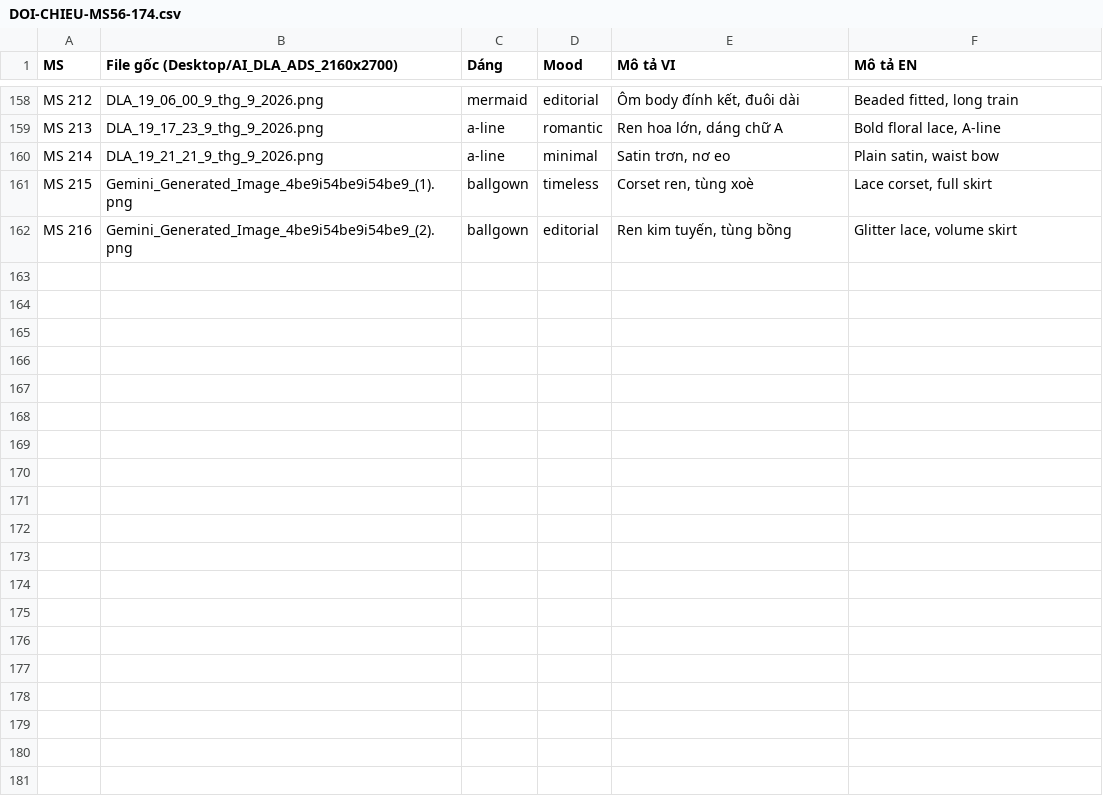
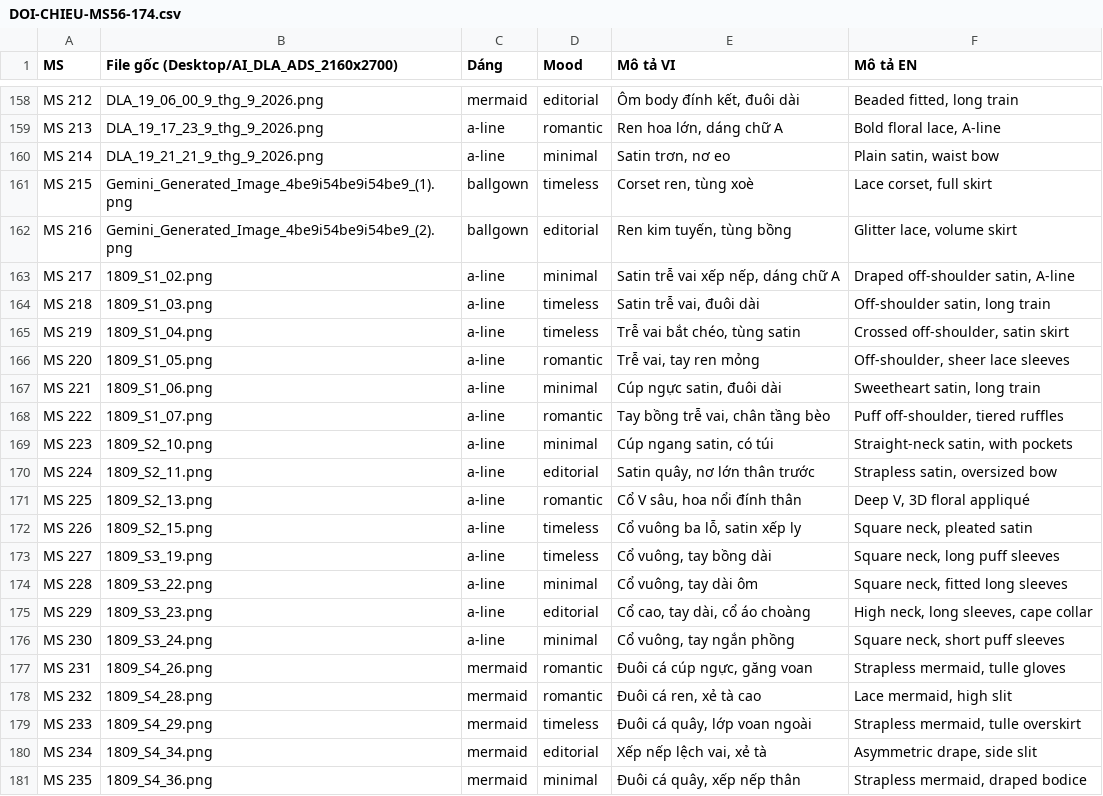
Before and after one commit to dolinhanh-bridal/web-thu, a CSV file: anh/vay/DOI-CHIEU-MS56-174.csv, drawn as a sheet; only a part is shown, gaps mark what is left out; the diff covers the shown part only; the diff names each change by its address in the sheet, - before the commit and + after, or states it on an @@ line.

```diff
--- a/anh/vay/DOI-CHIEU-MS56-174.csv
+++ b/anh/vay/DOI-CHIEU-MS56-174.csv
+row 163: MS 217 | 1809_S1_02.png | a-line | minimal | Satin trễ vai xếp nếp, dáng chữ A | Draped off-shoulder satin, A-line
+row 164: MS 218 | 1809_S1_03.png | a-line | timeless | Satin trễ vai, đuôi dài | Off-shoulder satin, long train
+row 165: MS 219 | 1809_S1_04.png | a-line | timeless | Trễ vai bắt chéo, tùng satin | Crossed off-shoulder, satin skirt
+row 166: MS 220 | 1809_S1_05.png | a-line | romantic | Trễ vai, tay ren mỏng | Off-shoulder, sheer lace sleeves
+row 167: MS 221 | 1809_S1_06.png | a-line | minimal | Cúp ngực satin, đuôi dài | Sweetheart satin, long train
+row 168: MS 222 | 1809_S1_07.png | a-line | romantic | Tay bồng trễ vai, chân tầng bèo | Puff off-shoulder, tiered ruffles
+row 169: MS 223 | 1809_S2_10.png | a-line | minimal | Cúp ngang satin, có túi | Straight-neck satin, with pockets
+row 170: MS 224 | 1809_S2_11.png | a-line | editorial | Satin quây, nơ lớn thân trước | Strapless satin, oversized bow
+row 171: MS 225 | 1809_S2_13.png | a-line | romantic | Cổ V sâu, hoa nổi đính thân | Deep V, 3D floral appliqué
+row 172: MS 226 | 1809_S2_15.png | a-line | timeless | Cổ vuông ba lỗ, satin xếp ly | Square neck, pleated satin
+row 173: MS 227 | 1809_S3_19.png | a-line | timeless | Cổ vuông, tay bồng dài | Square neck, long puff sleeves
+row 174: MS 228 | 1809_S3_22.png | a-line | minimal | Cổ vuông, tay dài ôm | Square neck, fitted long sleeves
+row 175: MS 229 | 1809_S3_23.png | a-line | editorial | Cổ cao, tay dài, cổ áo choàng | High neck, long sleeves, cape collar
+row 176: MS 230 | 1809_S3_24.png | a-line | minimal | Cổ vuông, tay ngắn phồng | Square neck, short puff sleeves
+row 177: MS 231 | 1809_S4_26.png | mermaid | romantic | Đuôi cá cúp ngực, găng voan | Strapless mermaid, tulle gloves
+row 178: MS 232 | 1809_S4_28.png | mermaid | romantic | Đuôi cá ren, xẻ tà cao | Lace mermaid, high slit
+row 179: MS 233 | 1809_S4_29.png | mermaid | timeless | Đuôi cá quây, lớp voan ngoài | Strapless mermaid, tulle overskirt
+row 180: MS 234 | 1809_S4_34.png | mermaid | editorial | Xếp nếp lệch vai, xẻ tà | Asymmetric drape, side slit
+row 181: MS 235 | 1809_S4_36.png | mermaid | minimal | Đuôi cá quây, xếp nếp thân | Strapless mermaid, draped bodice
```
Also changed, not shown: 12 added rows elsewhere in this file, 43 other files.
